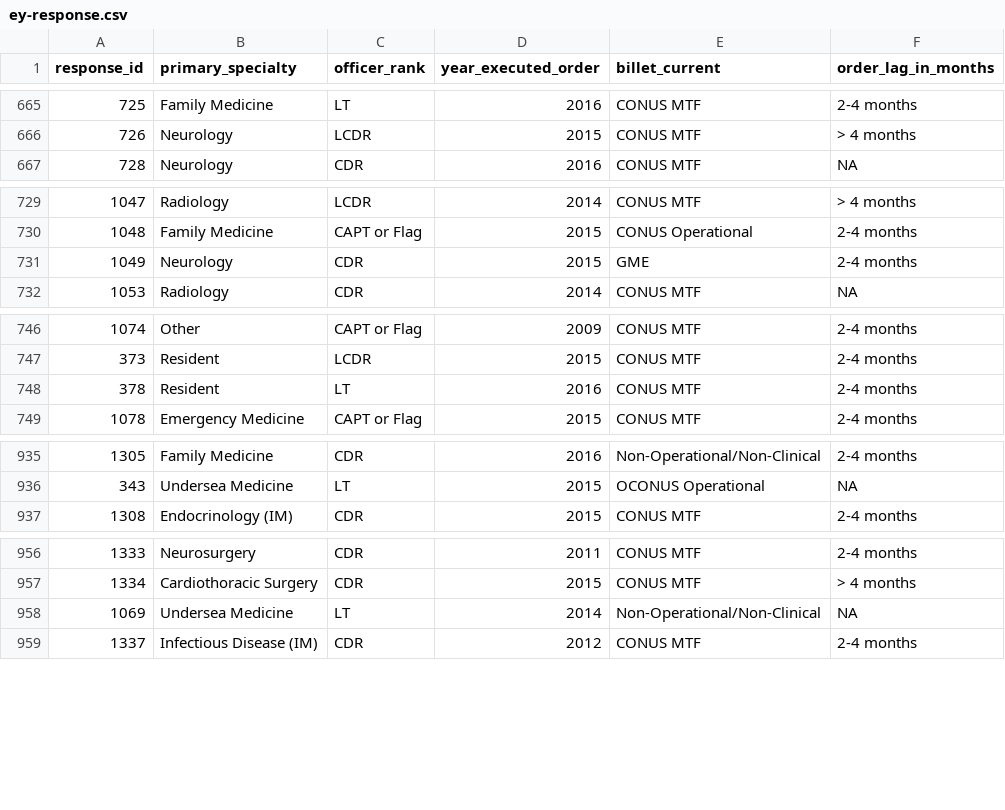
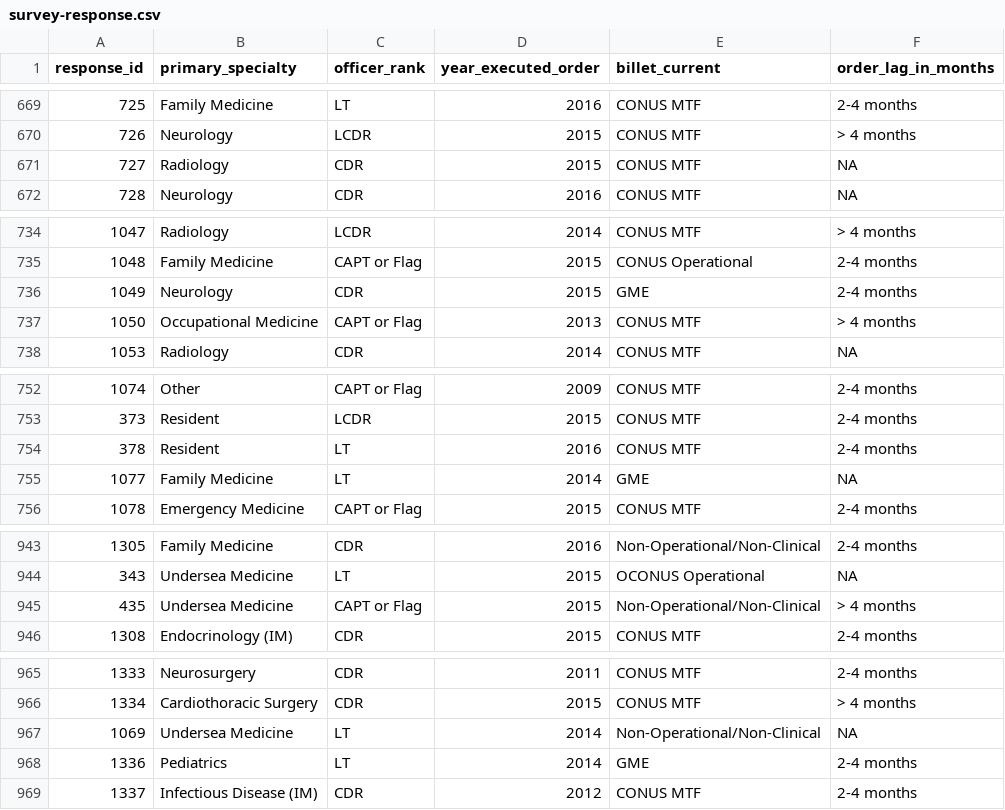
Before and after one commit to OuhscBbmc/usnavy-assignment-survey-1, a CSV file: data-public/derived/survey-response.csv (was data-public/derived/ey-response.csv), drawn as a sheet; only a part is shown, gaps mark what is left out; the diff covers the shown part only.

```diff
--- a/data-public/derived/ey-response.csv
+++ b/data-public/derived/survey-response.csv
@@ -666,2 +670,3 @@ response_id,primary_specialty,officer_rank,year_executed_order,billet_current,or
 726,Neurology,LCDR,2015,CONUS MTF,> 4 months
+727,Radiology,CDR,2015,CONUS MTF,NA
 728,Neurology,CDR,2016,CONUS MTF,NA
@@ -731,2 +736,3 @@ response_id,primary_specialty,officer_rank,year_executed_order,billet_current,or
 1049,Neurology,CDR,2015,GME,2-4 months
+1050,Occupational Medicine,CAPT or Flag,2013,CONUS MTF,> 4 months
 1053,Radiology,CDR,2014,CONUS MTF,NA
@@ -748,2 +754,3 @@ response_id,primary_specialty,officer_rank,year_executed_order,billet_current,or
 378,Resident,LT,2016,CONUS MTF,2-4 months
+1077,Family Medicine,LT,2014,GME,NA
 1078,Emergency Medicine,CAPT or Flag,2015,CONUS MTF,2-4 months
@@ -936,2 +944,3 @@ response_id,primary_specialty,officer_rank,year_executed_order,billet_current,or
 343,Undersea Medicine,LT,2015,OCONUS Operational,NA
+435,Undersea Medicine,CAPT or Flag,2015,Non-Operational/Non-Clinical,> 4 months
 1308,Endocrinology (IM),CDR,2015,CONUS MTF,2-4 months
@@ -958,2 +967,3 @@ response_id,primary_specialty,officer_rank,year_executed_order,billet_current,or
 1069,Undersea Medicine,LT,2014,Non-Operational/Non-Clinical,NA
+1336,Pediatrics,LT,2014,GME,2-4 months
 1337,Infectious Disease (IM),CDR,2012,CONUS MTF,2-4 months
```
Also changed, not shown: 5 added rows and 6 edited cells elsewhere in this file, 5 other files.
